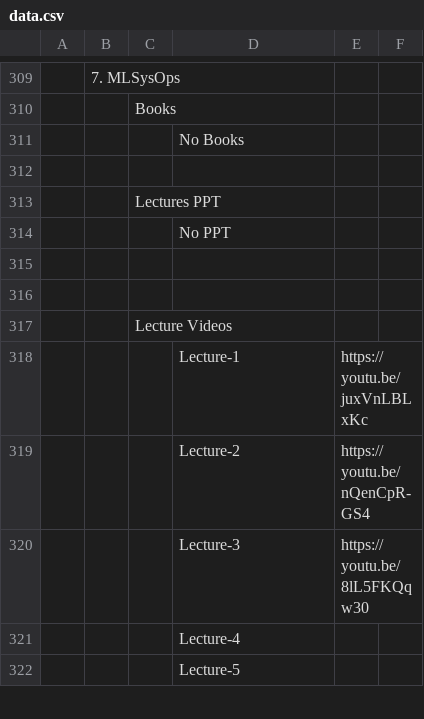
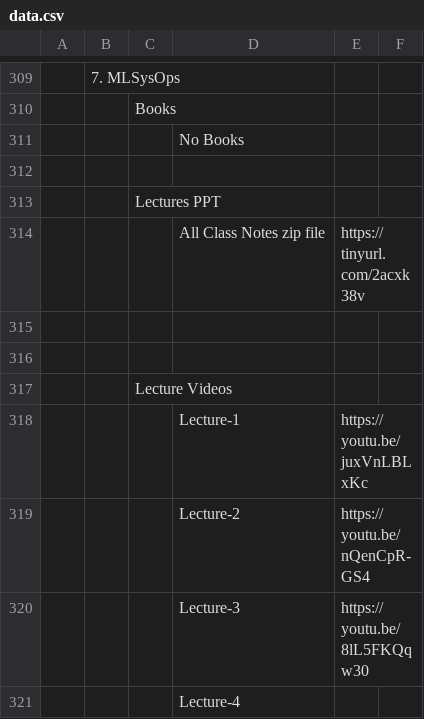
Before and after one commit to Isolatedislands/PapuaIsland, a CSV file: data.csv, drawn as a sheet; only a part is shown, gaps mark what is left out; the shorter side is filled out with more unchanged rows; removed rows and columns are numbered as before the commit, all else as after; the diff names each change by its address in the sheet, - before the commit and + after, or states it on an @@ line.

Commit message:
Mlsysops updated

```diff
--- a/data.csv
+++ b/data.csv
-row 314:  |  |  | No PPT
+row 314:  |  |  | All Class Notes zip file | https://tinyurl.com/2acxk38v
```
